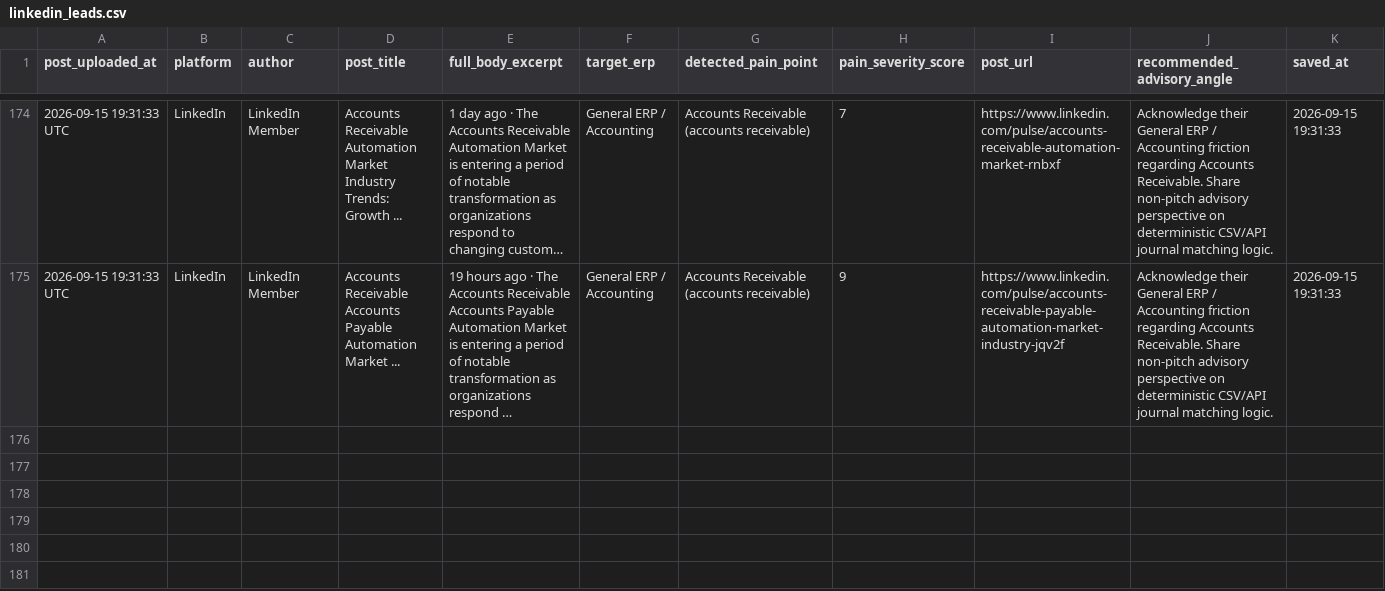
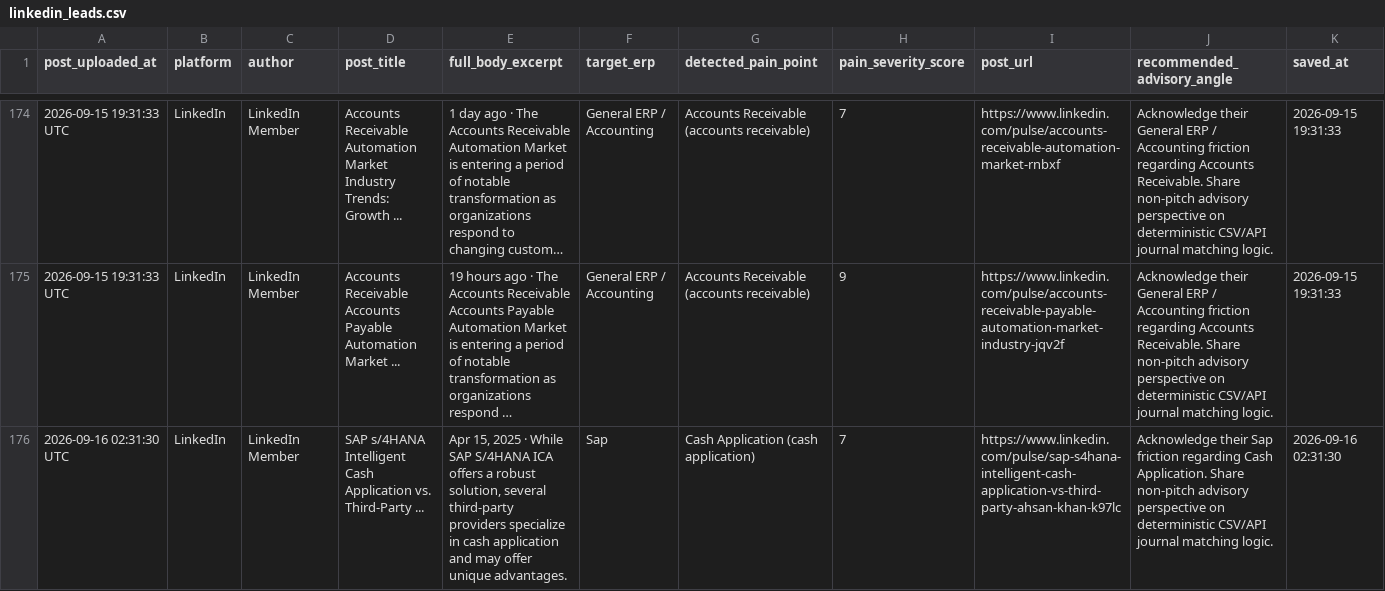
Before and after one commit to k39139215-gif/verasett-social-radar, a CSV file: social_leads/linkedin_leads.csv, drawn as a sheet; only a part is shown, gaps mark what is left out; long unchanged cells end in …; the diff names each change by its address in the sheet, - before the commit and + after, or states it on an @@ line.

Commit message:
Auto-harvest: Fresh social intent leads [skip ci]

```diff
--- a/social_leads/linkedin_leads.csv
+++ b/social_leads/linkedin_leads.csv
+row 176: 2026-09-16 02:31:30 UTC | LinkedIn | LinkedIn Member | SAP s/4HANA Intelligent Cash Application vs. Third-Party ... | Apr 15, 2025 · While SAP S/4HANA ICA offers a robust solution, several third-party providers specialize in cash application and may offer unique advantages. | Sap | Cash Application (cash application) | 7 | https://www.linkedin.com/pulse/sap-s4hana-intelligent-cash-application-vs-third-party-ahsan-khan-k97lc | Acknowledge their Sap friction regarding Cash Application. Share non-pitch advisory perspective on deterministic CSV/API journal matching logic. | 2026-09-16 02:31:30
```
Also changed, not shown: 2 other files.
